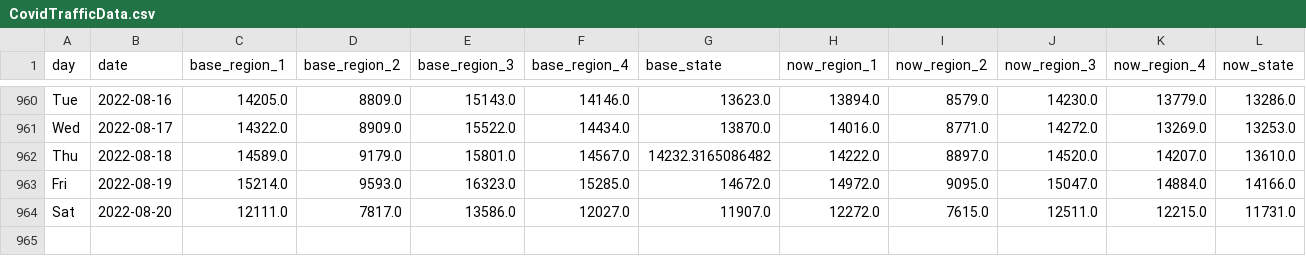
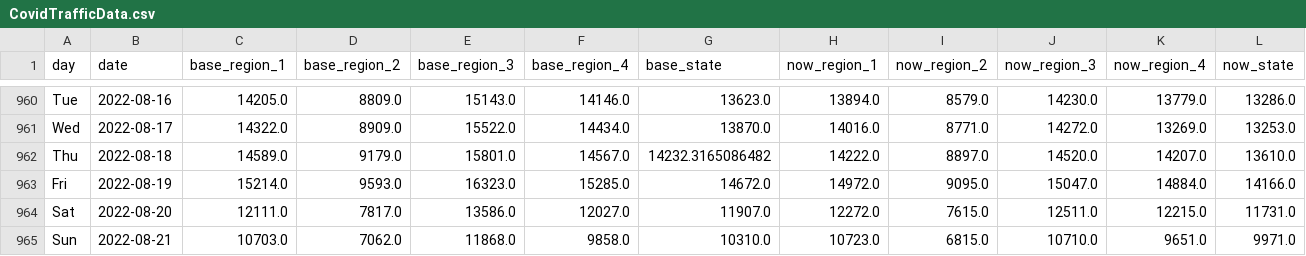
Before and after one commit to Gys19/privateData, a CSV file: CovidTrafficData.csv, drawn as a sheet; only a part is shown, gaps mark what is left out; rows hold the shown columns only; the diff names each change by its address in the sheet, - before the commit and + after, or states it on an @@ line.

Commit message:
`date`

```diff
--- a/CovidTrafficData.csv
+++ b/CovidTrafficData.csv
+row 965: Sun | 2022-08-21 | 10703.0 | 7062.0 | 11868.0 | 9858.0 | 10310.0 | 10723.0 | 6815.0 | 10710.0 | 9651.0 | 9971.0
```
Also changed, not shown: Hourly2weeks.csv, datahealth.csv.
